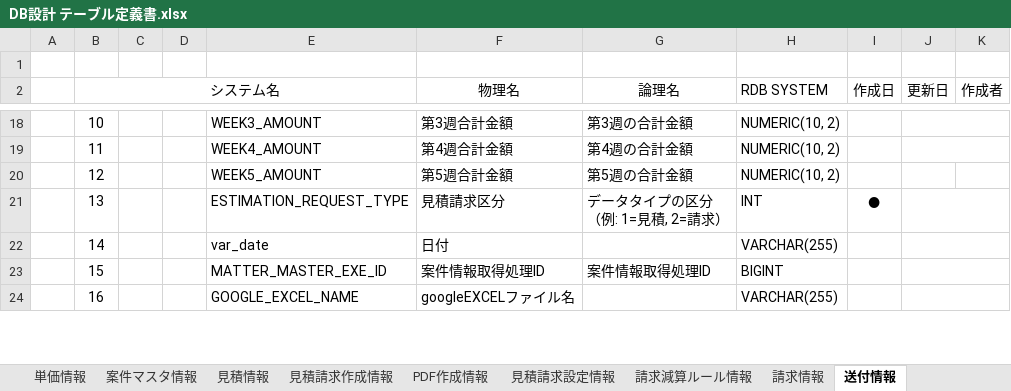
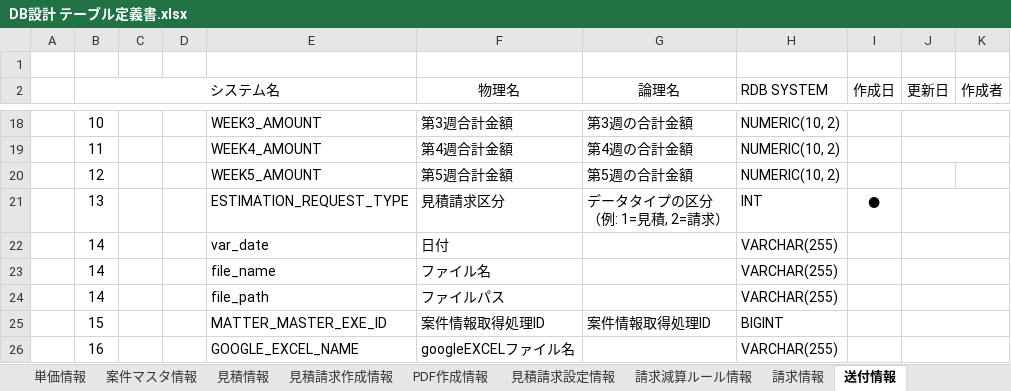
Before and after one commit to zhanghuya/ans_client, an Excel workbook: ansteypeファイル/DB設計 テーブル定義書.xlsx, sheet 送付情報, drawn as a sheet; only a part is shown, gaps mark what is left out; values as stored, in another font and other column widths than the file's, no borders; the diff names each change by its address in the sheet, - before the commit and + after, or states it on an @@ line.

```diff
--- a/ansteypeファイル/DB設計 テーブル定義書.xlsx (sheet 送付情報)
+++ b/ansteypeファイル/DB設計 テーブル定義書.xlsx (sheet 送付情報)
+row 23:  | 14 |  |  | file_name | ファイル名 |  | VARCHAR(255)
+row 24:  | 14 |  |  | file_path | ファイルパス |  | VARCHAR(255)
```
Also changed, not shown: 1 other file.
